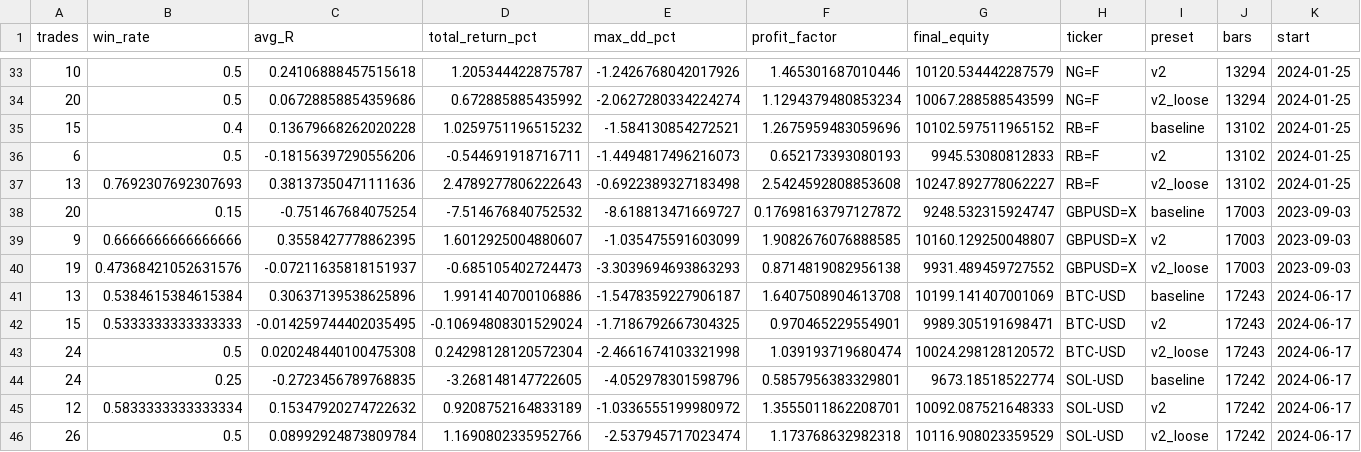
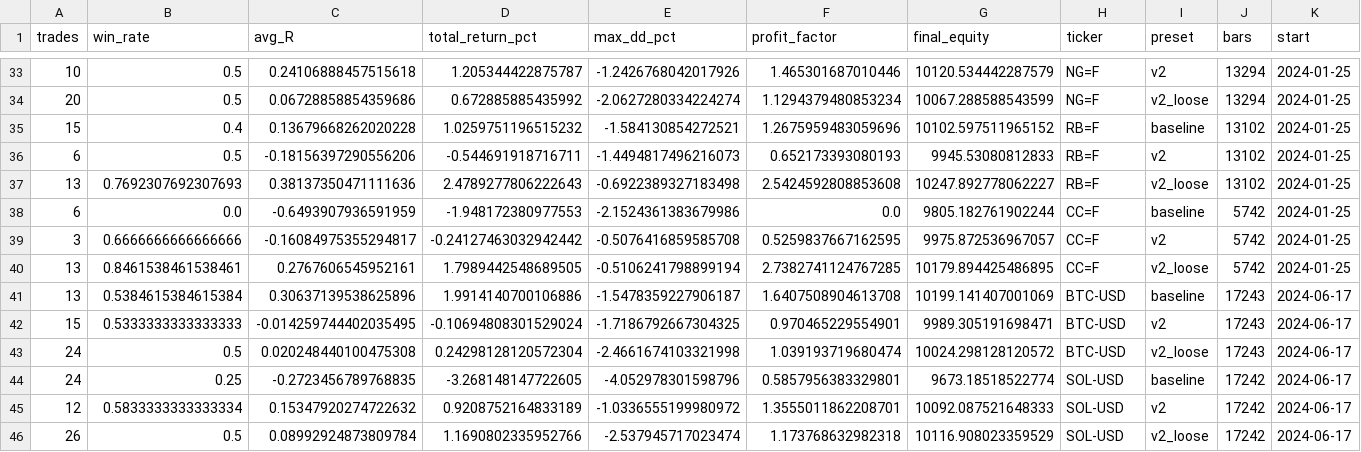
Before and after one commit to nefnofap/pullback-algo, a CSV file: backtest/results_curated.csv, drawn as a sheet; only a part is shown, gaps mark what is left out; removed rows and columns are numbered as before the commit, all else as after; rows hold the shown columns only; the diff names each change by its address in the sheet, - before the commit and + after, or states it on an @@ line.

Commit message:
Phase 4: GBPUSD->Cocoa swap + per-instrument-calibration negative result
Part 1: Replace GBPUSD with CC=F (Cocoa) in the curated basket
  Tested 12 candidates standalone on v2_loose 720d 1h. Cocoa won decisively:
    CC=F: 13 trades, 84.6% win, +1.80% return, PF 2.74, -0.51% DD
    KC=F: 9 trades, 66.7% win, PF 1.66 (runner-up)
    ZB=F: 22 trades, 50.0% win, PF 1.28 (highest activity)

  Updated curated 15-instrument basket (CURATED_TICKERS): replaced
  GBPUSD=X with CC=F. Re-ran 3-way comparison:
    baseline:  188 trades  ?% win  ?% mean ret  -5.53% worst DD   3/15+
    v2:        113 trades  54.0% win  +0.19% mean ret  -2.15% DD  7/15+
    v2_loose:  260 trades  61.9% win  +1.21% mean ret  -2.54% DD  13/15+

  Win rate up to 61.9% (was 59.8% with GBPUSD), DD improved to -2.54%
  (was -3.30%), 13/15 instruments positive (was 12/15).

Part 2: Per-instrument calibration negative result (research/improvements.md)
  Methodology: split each instrument's 720d into 60% train / 40% OOS test.
  Calibrated 27-combo grid (zone_pct, rr_tp2, climax_mx) on train, applied
  to test, compared vs static v2_loose defaults.

  Result: per-instrument calibration did NOT beat global defaults OOS:
    default v2_loose:   99 OOS trades, 61.6% win, +0.45% mean
    calibrated:         93 OOS trades, 58.1% win, +0.39% mean

  Reasons: small OOS windows (~7-15 trades each), coarse grid (27 combos),
  regime-sensitive strategy. The strategy's robustness comes from globally
  applicable simple defaults, not asset-specific tuning.

  Saved instrument_overrides.json for experimentation but didn't ship as
  a primary feature.

Part 3: One robust global tweak found
  Testing rr_tp2 ∈ {2.0, 2.5, 3.0} as global default on the same OOS:
    rr_tp2=2.0:  61.6% win, +0.45% mean, 9/15 positive
    rr_tp2=2.5:  61.6% win, +0.60% mean, 10/15 positive  <-- robust win
    rr_tp2=3.0:  61.2% win, +0.67% mean, 10/15 positive

  Bumping rr_tp2 default from 2.0 to 2.5 is OOS-verified. Documented in
  research note as a candidate for next iteration's default.

Files:
  - backtest/run.py: CURATED_TICKERS now uses CC=F instead of GBPUSD=X
  - backtest/results_curated{,_delta}.csv: refreshed
  - backtest/results_curated_oos_default.csv: OOS test of default params
  - backtest/results_curated_oos_calibrated.csv: OOS test of calibrated params
  - backtest/instrument_overrides.json: per-instrument param picks (research)
  - research/improvements.md: Part III appended with full methodology

```diff
--- a/backtest/results_curated.csv
+++ b/backtest/results_curated.csv
-row 38: 20 | 0.15 | -0.751467684075254 | -7.514676840752532 | -8.618813471669727 | 0.17698163797127872 | 9248.532315924747 | GBPUSD=X | baseline | 17003 | 2023-09-03
-row 39: 9 | 0.6666666666666666 | 0.3558427778862395 | 1.6012925004880607 | -1.035475591603099 | 1.9082676076888585 | 10160.129250048807 | GBPUSD=X | v2 | 17003 | 2023-09-03
-row 40: 19 | 0.47368421052631576 | -0.07211635818151937 | -0.685105402724473 | -3.3039694693863293 | 0.8714819082956138 | 9931.489459727552 | GBPUSD=X | v2_loose | 17003 | 2023-09-03
+row 38: 6 | 0.0 | -0.6493907936591959 | -1.948172380977553 | -2.1524361383679986 | 0.0 | 9805.182761902244 | CC=F | baseline | 5742 | 2024-01-25
+row 39: 3 | 0.6666666666666666 | -0.16084975355294817 | -0.24127463032942442 | -0.5076416859585708 | 0.5259837667162595 | 9975.872536967057 | CC=F | v2 | 5742 | 2024-01-25
+row 40: 13 | 0.8461538461538461 | 0.2767606545952161 | 1.7989442548689505 | -0.5106241798899194 | 2.7382741124767285 | 10179.894425486895 | CC=F | v2_loose | 5742 | 2024-01-25
```
Also changed, not shown: backtest/results_curated_delta.csv, 5 other files.
